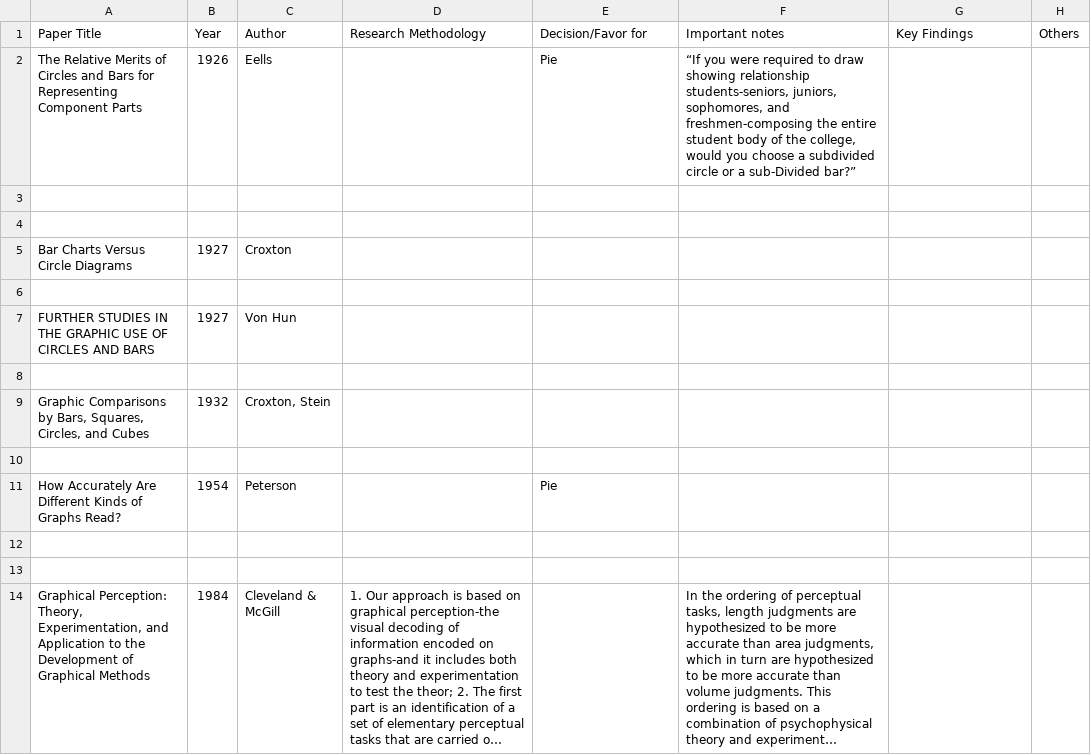
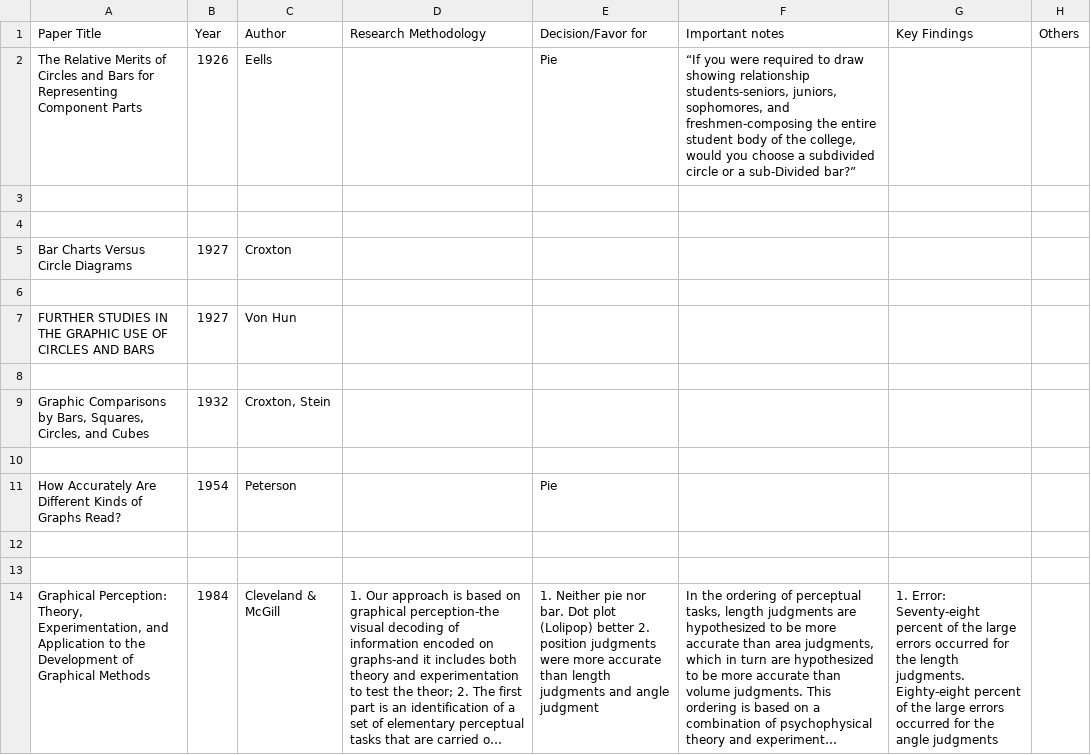
Before and after one commit to srvanderplas/100-years-pies-bars, a CSV file: Important Notes.csv, drawn as a sheet; long unchanged cells end in …; the diff names each change by its address in the sheet, - before the commit and + after, or states it on an @@ line.

Commit message:
Excel Sheet

```diff
--- a/Important Notes.csv
+++ b/Important Notes.csv
-E14 (Decision/Favor for): (empty)
+E14 (Decision/Favor for): 1. Neither pie nor bar. Dot plot (Lolipop) better 2. position judgments were more accurate than length judgments and angle judgment
-G14 (Key Findings): (empty)
+G14 (Key Findings): 1. Error: Seventy-eight percent of the large errors occurred for the length judgments. Eighty-eight percent of the large errors occurred for the angle judgments
```
